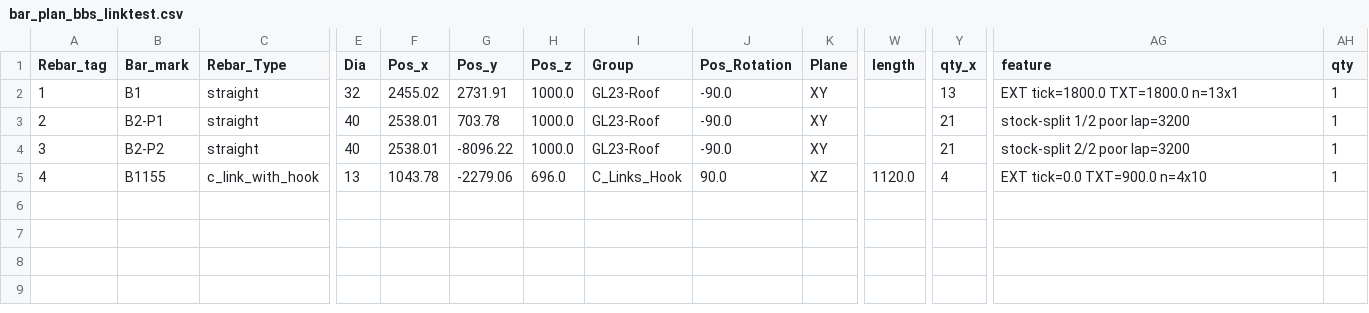
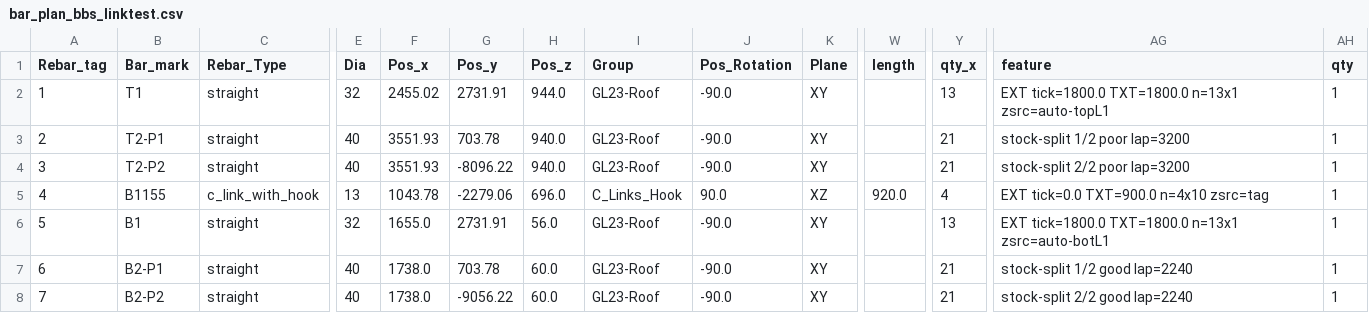
Before and after one commit to MichaelOcampo1104/barbending, a CSV file: inputs/bar_plan_bbs_linktest.csv, drawn as a sheet; only a part is shown, gaps mark what is left out; rows hold the shown columns only; the diff names each change by its address in the sheet, - before the commit and + after, or states it on an @@ line.

Commit message:
feat(dxf): slab-tag covers, auto link length, pairing drift warning

```diff
--- a/inputs/bar_plan_bbs_linktest.csv
+++ b/inputs/bar_plan_bbs_linktest.csv
-B2 (Bar_mark): B1
+B2 (Bar_mark): T1
-H2 (Pos_z): 1000.0
+H2 (Pos_z): 944.0
-AG2 (feature): EXT tick=1800.0 TXT=1800.0 n=13x1
+AG2 (feature): EXT tick=1800.0 TXT=1800.0 n=13x1 zsrc=auto-topL1
-B3 (Bar_mark): B2-P1
+B3 (Bar_mark): T2-P1
-F3:F4 (Pos_x): 2538.01
+F3:F4 (Pos_x): 3551.93
-H3:H4 (Pos_z): 1000.0
+H3:H4 (Pos_z): 940.0
-B4 (Bar_mark): B2-P2
+B4 (Bar_mark): T2-P2
-W5 (length): 1120.0
+W5 (length): 920.0
-AG5 (feature): EXT tick=0.0 TXT=900.0 n=4x10
+AG5 (feature): EXT tick=0.0 TXT=900.0 n=4x10 zsrc=tag
+row 6: 5 | B1 | straight | 32 | 1655.0 | 2731.91 | 56.0 | GL23-Roof | -90.0 | XY |  | 13 | EXT tick=1800.0 TXT=1800.0 n=13x1 zsrc=auto-botL1 | 1
+row 7: 6 | B2-P1 | straight | 40 | 1738.0 | 703.78 | 60.0 | GL23-Roof | -90.0 | XY |  | 21 | stock-split 1/2 good lap=2240 | 1
+row 8: 7 | B2-P2 | straight | 40 | 1738.0 | -9056.22 | 60.0 | GL23-Roof | -90.0 | XY |  | 21 | stock-split 2/2 good lap=2240 | 1
```
Also changed, not shown: 4 other files.
